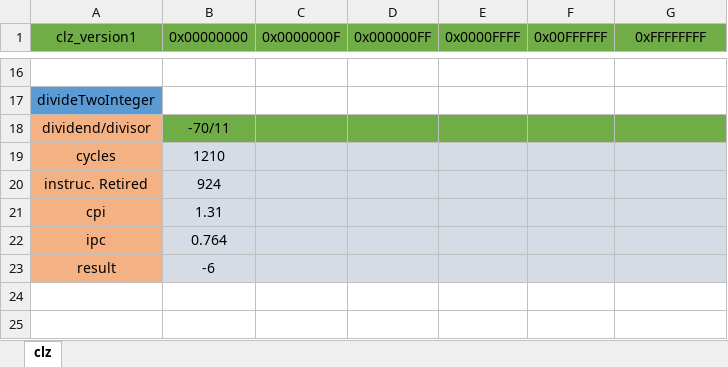
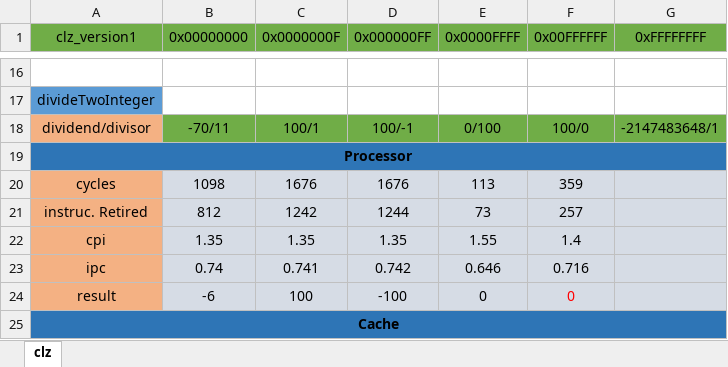
Before and after one commit to HowFunSong/CountingZeroFromTwoEnd, an Excel workbook: experimaentResult.xlsx, sheet clz, drawn as a sheet; only a part is shown, gaps mark what is left out; values as stored, in another font and other column widths than the file's, no borders; removed rows and columns are numbered as before the commit, all else as after; the diff names each change by its address in the sheet, - before the commit and + after, or states it on an @@ line.

```diff
--- a/experimaentResult.xlsx (sheet clz)
+++ b/experimaentResult.xlsx (sheet clz)
-row 18: dividend/divisor | -70/11
-row 19: cycles | 1210
-row 20: instruc. Retired | 924
-row 21: cpi | 1.31
-row 22: ipc | 0.764
+row 18: dividend/divisor | -70/11 | 100/1 | 100/-1 | 0/100 | 100/0 | -2147483648/1
+row 19: Processor
+row 20: cycles | 1098 | 1676 | 1676 | 113 | 359
+row 21: instruc. Retired | 812 | 1242 | 1244 | 73 | 257
+row 22: cpi | 1.35 | 1.35 | 1.35 | 1.55 | 1.4
+row 23: ipc | 0.74 | 0.741 | 0.742 | 0.646 | 0.716
-C24 (0x0000000F): (empty)
+C24 (0x0000000F): 100
-D24 (0x000000FF): (empty)
+D24 (0x000000FF): -100
-E24 (0x0000FFFF): (empty)
+E24 (0x0000FFFF): 0
-F24 (0x00FFFFFF): (empty)
+F24 (0x00FFFFFF): 0
+row 25: Cache
```
Also changed, not shown: 1 other file.
